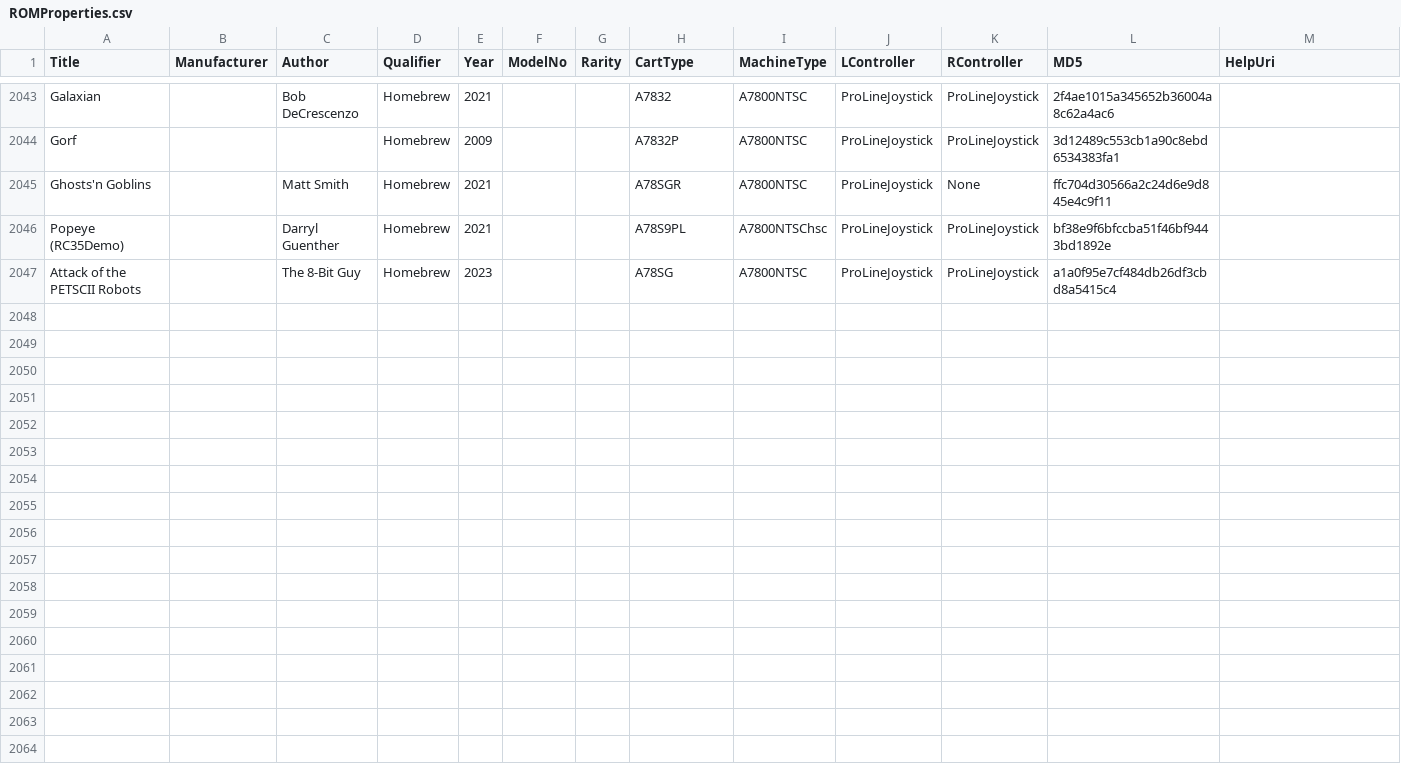
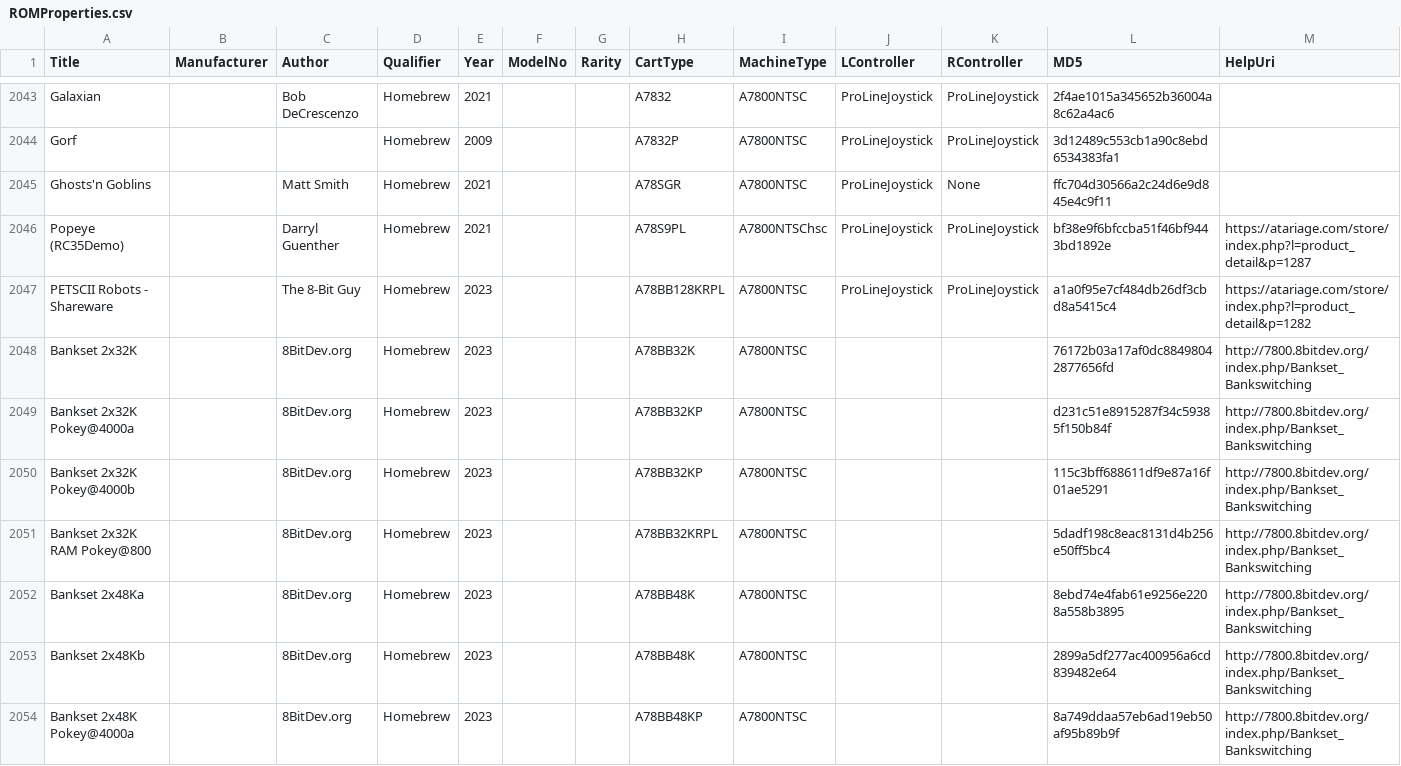
Before and after one commit to emu7800/emu7800.github.io, a CSV file: src/assets/ROMProperties.csv, drawn as a sheet; only a part is shown, gaps mark what is left out; the diff covers the shown part only.

Commit message:
Add 7800 bankset bankswitching cart types

```diff
--- a/src/assets/ROMProperties.csv
+++ b/src/assets/ROMProperties.csv
@@ -2045,3 +2045,10 @@ Gorf,,,Homebrew,2009,,,A7832P,A7800NTSC,ProLineJoystick,ProLineJoystick,3d12489c
 Ghosts'n Goblins,,Matt Smith,Homebrew,2021,,,A78SGR,A7800NTSC,ProLineJoystick,None,ffc704d30566a2c24d6e9d845e4c9f11
-Popeye (RC35Demo),,Darryl Guenther,Homebrew,2021,,,A78S9PL,A7800NTSChsc,ProLineJoystick,ProLineJoystick,bf38e9f6bfccba51f46bf9443bd1892e
-Attack of the PETSCII Robots,,The 8-Bit Guy,Homebrew,2023,,,A78SG,A7800NTSC,ProLineJoystick,ProLineJoystick,a1a0f95e7cf484db26df3cbd8a5415c4
+Popeye (RC35Demo),,Darryl Guenther,Homebrew,2021,,,A78S9PL,A7800NTSChsc,ProLineJoystick,ProLineJoystick,bf38e9f6bfccba51f46bf9443bd1892e,https://atariage.com/store/index.php?l=product_detail&p=1287
+PETSCII Robots - Shareware,,The 8-Bit Guy,Homebrew,2023,,,A78BB128KRPL,A7800NTSC,ProLineJoystick,ProLineJoystick,a1a0f95e7cf484db26df3cbd8a5415c4,https://atariage.com/store/index.php?l=product_detail&p=1282
+Bankset 2x32K,,8BitDev.org,Homebrew,2023,,,A78BB32K,A7800NTSC,,,76172b03a17af0dc88498042877656fd,http://7800.8bitdev.org/index.php/Bankset_Bankswitching
+Bankset 2x32K Pokey@4000a,,8BitDev.org,Homebrew,2023,,,A78BB32KP,A7800NTSC,,,d231c51e8915287f34c59385f150b84f,http://7800.8bitdev.org/index.php/Bankset_Bankswitching
+Bankset 2x32K Pokey@4000b,,8BitDev.org,Homebrew,2023,,,A78BB32KP,A7800NTSC,,,115c3bff688611df9e87a16f01ae5291,http://7800.8bitdev.org/index.php/Bankset_Bankswitching
+Bankset 2x32K RAM Pokey@800,,8BitDev.org,Homebrew,2023,,,A78BB32KRPL,A7800NTSC,,,5dadf198c8eac8131d4b256e50ff5bc4,http://7800.8bitdev.org/index.php/Bankset_Bankswitching
+Bankset 2x48Ka,,8BitDev.org,Homebrew,2023,,,A78BB48K,A7800NTSC,,,8ebd74e4fab61e9256e2208a558b3895,http://7800.8bitdev.org/index.php/Bankset_Bankswitching
+Bankset 2x48Kb,,8BitDev.org,Homebrew,2023,,,A78BB48K,A7800NTSC,,,2899a5df277ac400956a6cd839482e64,http://7800.8bitdev.org/index.php/Bankset_Bankswitching
+Bankset 2x48K Pokey@4000a,,8BitDev.org,Homebrew,2023,,,A78BB48KP,A7800NTSC,,,8a749ddaa57eb6ad19eb50af95b89b9f,http://7800.8bitdev.org/index.php/Bankset_Bankswitching
```
Also changed, not shown: 8 added rows elsewhere in this file, 20 other files.
